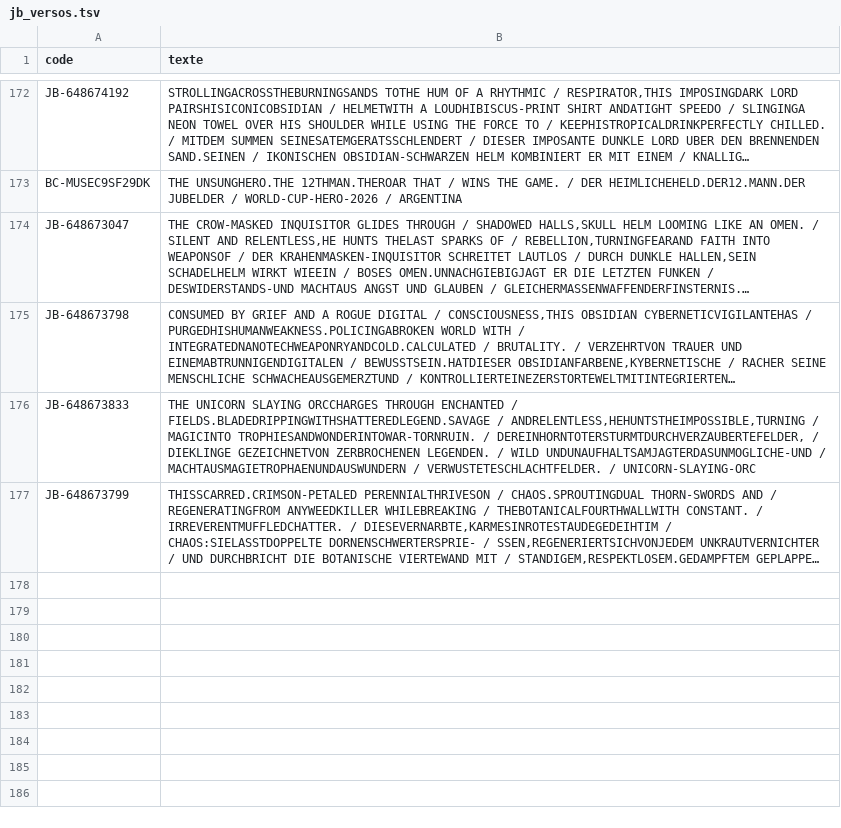
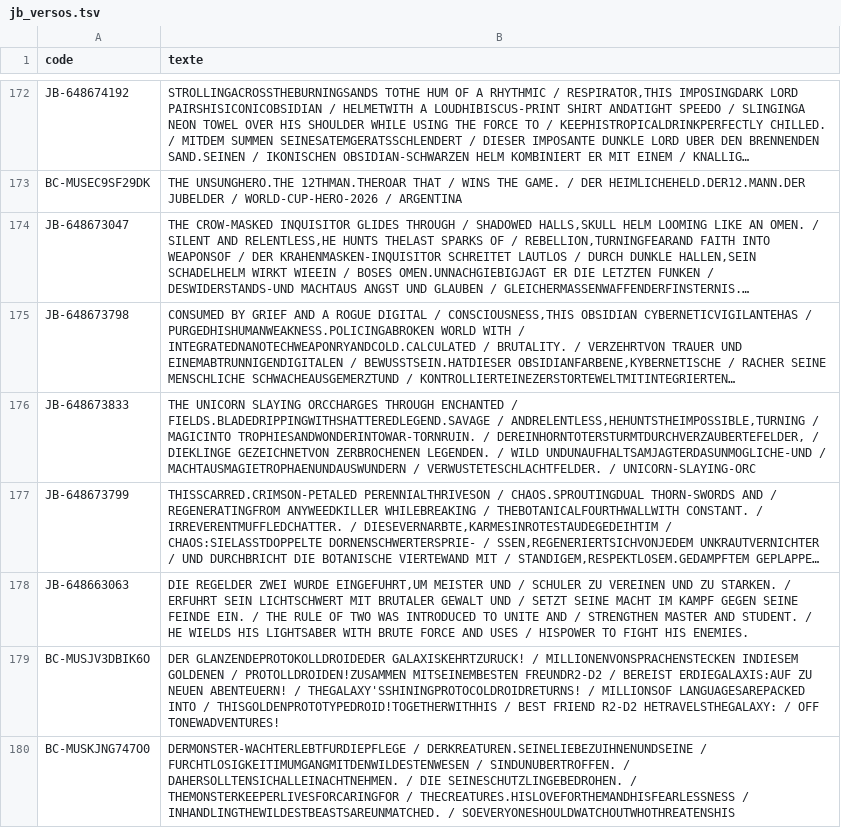
Before and after one commit to matd-prog/briquotheque, a TSV file: data/jb_versos.tsv, drawn as a sheet; only a part is shown, gaps mark what is left out; long unchanged cells end in …; the diff names each change by its address in the sheet, - before the commit and + after, or states it on an @@ line.

Commit message:
Base commune : 3 blister(s)

```diff
--- a/data/jb_versos.tsv
+++ b/data/jb_versos.tsv
+row 178: JB-648663063 | DIE REGELDER ZWEI WURDE EINGEFUHRT,UM MEISTER UND / SCHULER ZU VEREINEN UND ZU STARKEN. / ERFUHRT SEIN LICHTSCHWERT MIT BRUTALER GEWALT UND / SETZT SEINE MACHT IM KAMPF GEGEN SEINE FEINDE EIN. / THE RULE OF TWO WAS INTRODUCED TO UNITE AND / STRENGTHEN MASTER AND STUDENT. / HE WIELDS HIS LIGHTSABER WITH BRUTE FORCE AND USES / HISPOWER TO FIGHT HIS ENEMIES.
+row 179: BC-MUSJV3DBIK6O | DER GLANZENDEPROTOKOLLDROIDEDER GALAXISKEHRTZURUCK! / MILLIONENVONSPRACHENSTECKEN INDIESEM GOLDENEN / PROTOLLDROIDEN!ZUSAMMEN MITSEINEMBESTEN FREUNDR2-D2 / BEREIST ERDIEGALAXIS:AUF ZU NEUEN ABENTEUERN! / THEGALAXY'SSHININGPROTOCOLDROIDRETURNS! / MILLIONSOF LANGUAGESAREPACKED INTO / THISGOLDENPROTOTYPEDROID!TOGETHERWITHHIS / BEST FRIEND R2-D2 HETRAVELSTHEGALAXY: / OFF TONEWADVENTURES!
+row 180: BC-MUSKJNG747O0 | DERMONSTER-WACHTERLEBTFURDIEPFLEGE / DERKREATUREN.SEINELIEBEZUIHNENUNDSEINE / FURCHTLOSIGKEITIMUMGANGMITDENWILDESTENWESEN / SINDUNUBERTROFFEN. / DAHERSOLLTENSICHALLEINACHTNEHMEN. / DIE SEINESCHUTZLINGEBEDROHEN. / THEMONSTERKEEPERLIVESFORCARINGFOR / THECREATURES.HISLOVEFORTHEMANDHISFEARLESSNESS / INHANDLINGTHEWILDESTBEASTSAREUNMATCHED. / SOEVERYONESHOULDWATCHOUTWHOTHREATENSHIS
```
